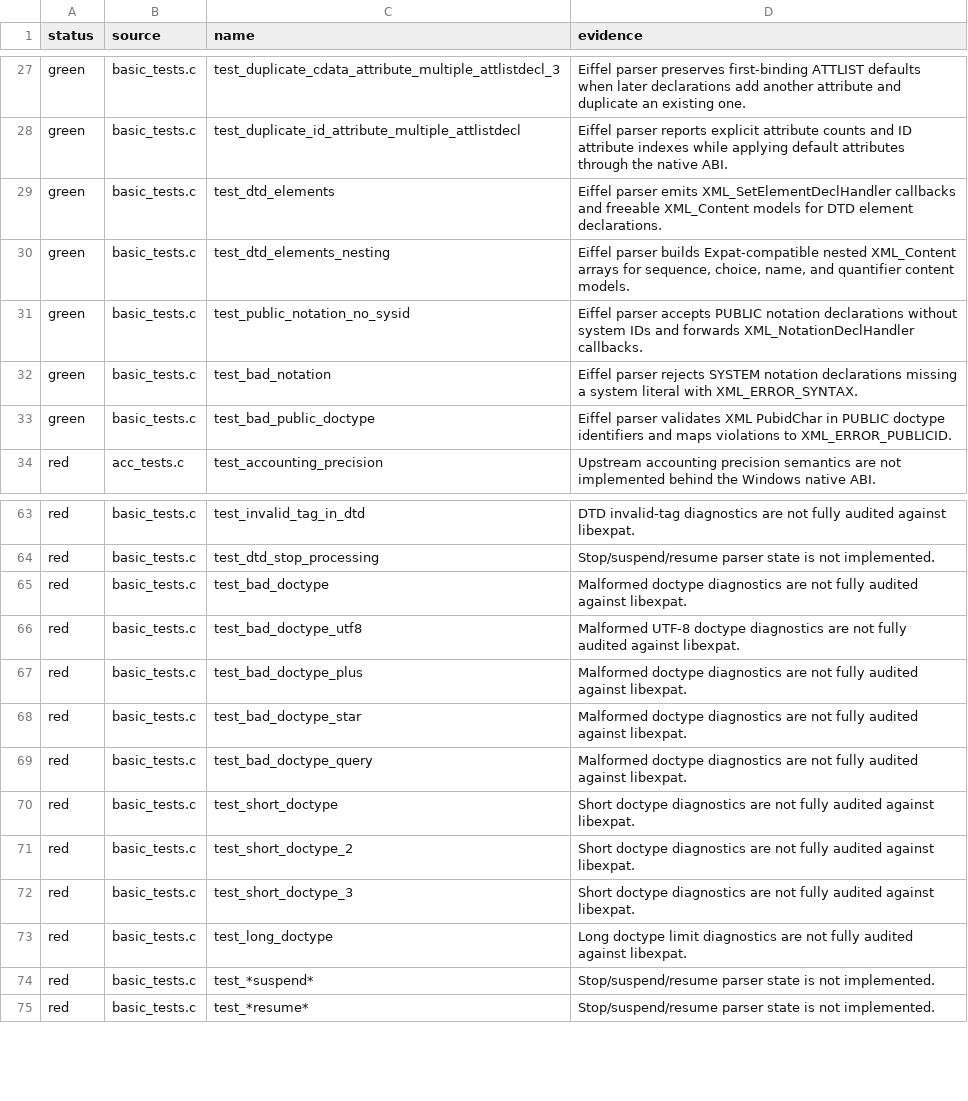
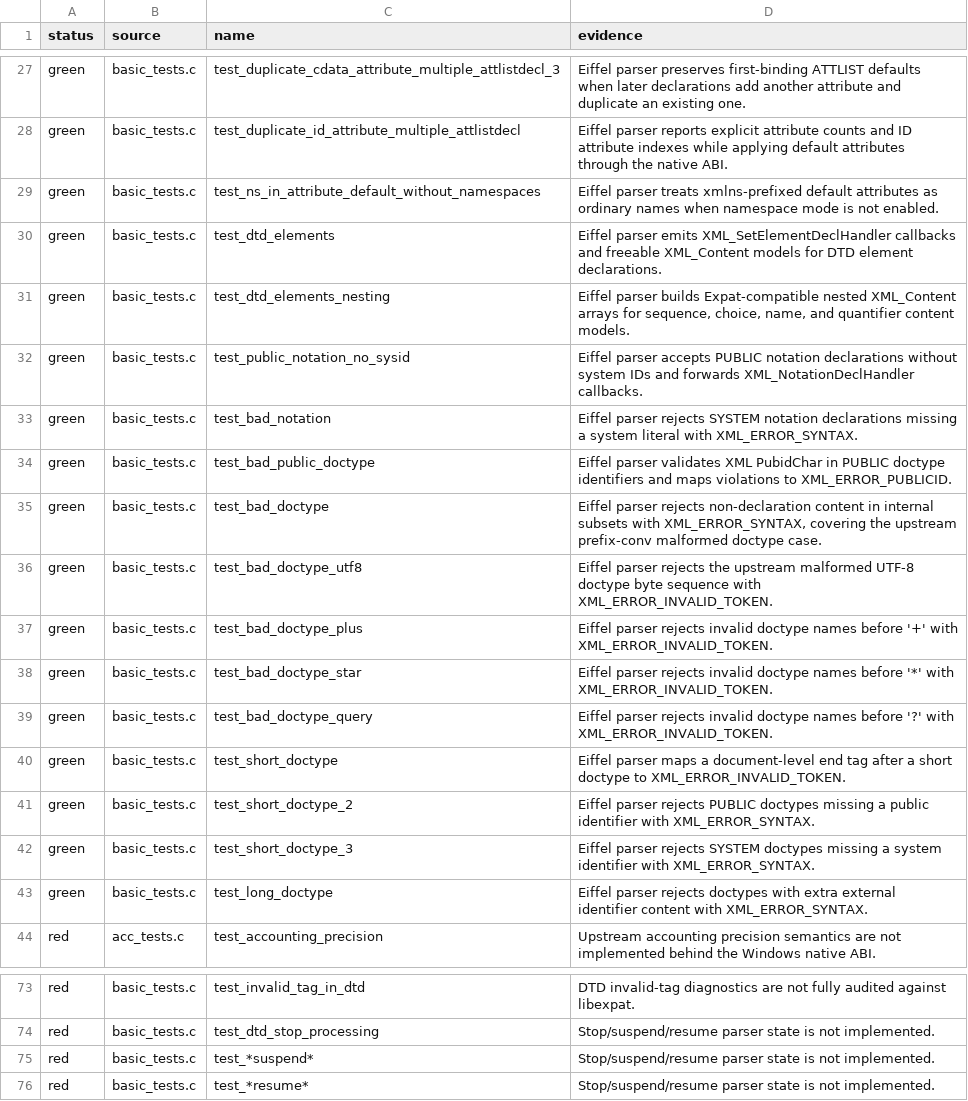
Before and after one commit to andersoxie/xpact, a TSV file: adapters/libexpat/parity.tsv, drawn as a sheet; only a part is shown, gaps mark what is left out; removed rows and columns are numbered as before the commit, all else as after; the diff covers the shown part only; the diff names each change by its address in the sheet, - before the commit and + after, or states it on an @@ line.

Commit message:
Implemented a larger Eiffel-side parity chunk.
Closed 10 upstream expected-failure entries: malformed DOCTYPE diagnostics (test_bad_doctype, UTF-8, +, *, ?, short/long forms) plus test_ns_in_attribute_default_without_namespaces.
Key changes:
src/xp_parser.e (line 1173): rejects raw non-declaration content in DTD internal subsets as syntax.
src/xp_native_parser.e (line 349): maps document-level unexpected end tags to XML_ERROR_INVALID_TOKEN.
tests/xp_test_root.e (line 321): added Eiffel regressions for malformed DOCTYPE and namespace-like default attributes.
tests/native/xpact_eiffel_dll_smoke.c (line 59): added DLL smoke coverage through include/xpact.h.
Updated parity docs/metadata to 259 expected failures, 42 green patterns, 42 red patterns.
Verification passed:
xpact Phase 1 tests: ok
xpact Eiffel DLL smoke: ok
libexpat adapter manifest: 399 tests, 259 expected failures, 42 green, 42 red, 1 blocked
xpact native runtime smoke: ok
Windows ABI smoke and bridge smoke: ok
git diff --check passed, with only normal CRLF warnings

```diff
--- a/adapters/libexpat/parity.tsv
+++ b/adapters/libexpat/parity.tsv
+row 29: green | basic_tests.c | test_ns_in_attribute_default_without_namespaces | Eiffel parser treats xmlns-prefixed default attributes as ordinary names when namespace mode is not enabled.
+row 35: green | basic_tests.c | test_bad_doctype | Eiffel parser rejects non-declaration content in internal subsets with XML_ERROR_SYNTAX, covering the upstream prefix-conv malformed doctype case.
+row 36: green | basic_tests.c | test_bad_doctype_utf8 | Eiffel parser rejects the upstream malformed UTF-8 doctype byte sequence with XML_ERROR_INVALID_TOKEN.
+row 37: green | basic_tests.c | test_bad_doctype_plus | Eiffel parser rejects invalid doctype names before '+' with XML_ERROR_INVALID_TOKEN.
+row 38: green | basic_tests.c | test_bad_doctype_star | Eiffel parser rejects invalid doctype names before '*' with XML_ERROR_INVALID_TOKEN.
+row 39: green | basic_tests.c | test_bad_doctype_query | Eiffel parser rejects invalid doctype names before '?' with XML_ERROR_INVALID_TOKEN.
+row 40: green | basic_tests.c | test_short_doctype | Eiffel parser maps a document-level end tag after a short doctype to XML_ERROR_INVALID_TOKEN.
+row 41: green | basic_tests.c | test_short_doctype_2 | Eiffel parser rejects PUBLIC doctypes missing a public identifier with XML_ERROR_SYNTAX.
+row 42: green | basic_tests.c | test_short_doctype_3 | Eiffel parser rejects SYSTEM doctypes missing a system identifier with XML_ERROR_SYNTAX.
+row 43: green | basic_tests.c | test_long_doctype | Eiffel parser rejects doctypes with extra external identifier content with XML_ERROR_SYNTAX.
-row 65: red | basic_tests.c | test_bad_doctype | Malformed doctype diagnostics are not fully audited against libexpat.
-row 66: red | basic_tests.c | test_bad_doctype_utf8 | Malformed UTF-8 doctype diagnostics are not fully audited against libexpat.
-row 67: red | basic_tests.c | test_bad_doctype_plus | Malformed doctype diagnostics are not fully audited against libexpat.
-row 68: red | basic_tests.c | test_bad_doctype_star | Malformed doctype diagnostics are not fully audited against libexpat.
-row 69: red | basic_tests.c | test_bad_doctype_query | Malformed doctype diagnostics are not fully audited against libexpat.
-row 70: red | basic_tests.c | test_short_doctype | Short doctype diagnostics are not fully audited against libexpat.
-row 71: red | basic_tests.c | test_short_doctype_2 | Short doctype diagnostics are not fully audited against libexpat.
-row 72: red | basic_tests.c | test_short_doctype_3 | Short doctype diagnostics are not fully audited against libexpat.
-row 73: red | basic_tests.c | test_long_doctype | Long doctype limit diagnostics are not fully audited against libexpat.
```
Also changed, not shown: 1 removed row elsewhere in this file, adapters/libexpat/expected-failures.tsv, 5 other files.
